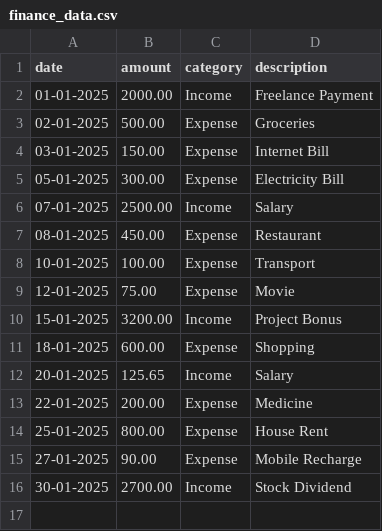
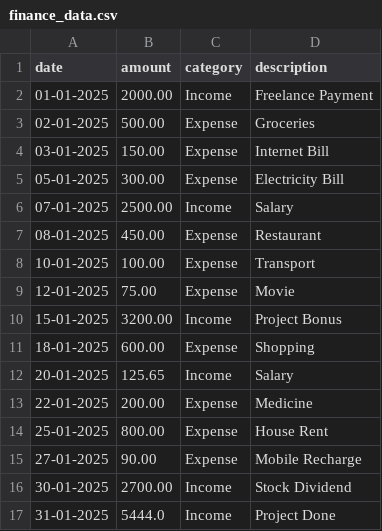
Before and after one commit to kunalbandale/Personal-Finance-Tracker, a CSV file: finance_data.csv, drawn as a sheet.

```diff
--- a/finance_data.csv
+++ b/finance_data.csv
@@ -16 +16,2 @@ date,amount,category,description
 30-01-2025,2700.00,Income,Stock Dividend
+31-01-2025,5444.0,Income,Project Done
```
Also changed, not shown: 4 other files.
